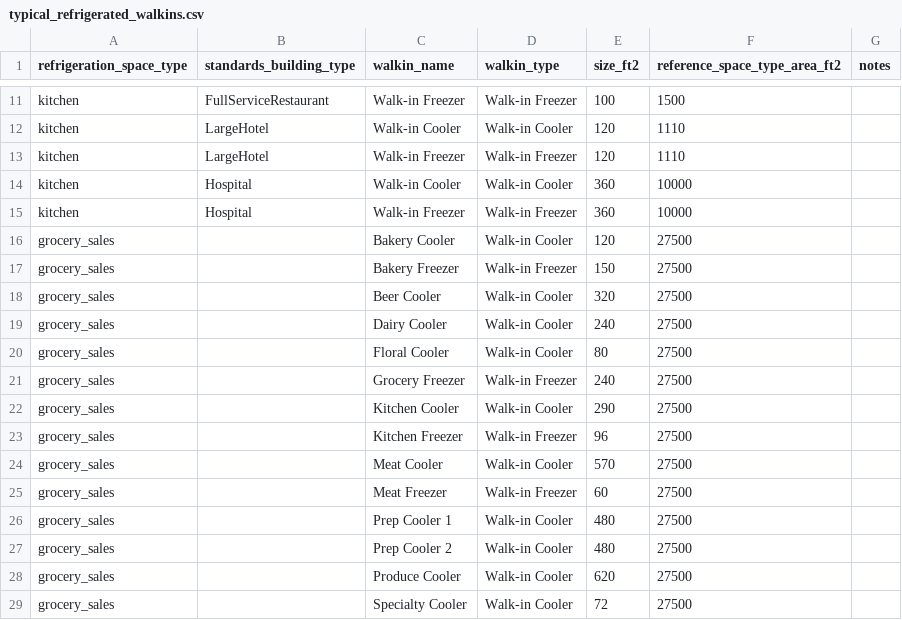
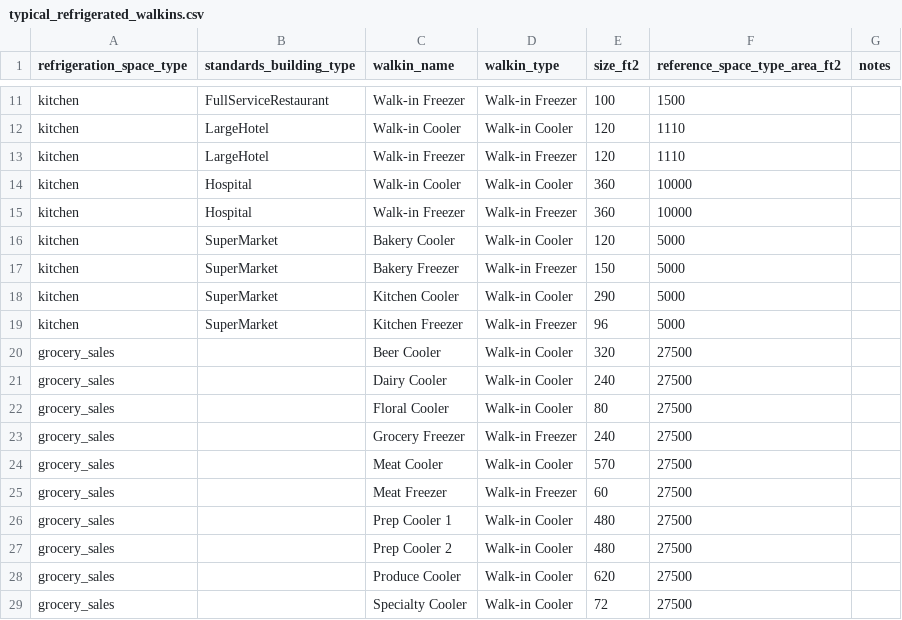
Before and after one commit to NatLabRockies/openstudio-standards, a CSV file: lib/openstudio-standards/refrigeration/data/typical_refrigerated_walkins.csv, drawn as a sheet; only a part is shown, gaps mark what is left out.

Commit message:
update SuperMarket ratios and refrigeration
- combine Bakery and Deli and move Bakery and Kitchen walkins into that space

```diff
--- a/lib/openstudio-standards/refrigeration/data/typical_refrigerated_walkins.csv
+++ b/lib/openstudio-standards/refrigeration/data/typical_refrigerated_walkins.csv
@@ -15,4 +15,6 @@ kitchen,Hospital,Walk-in Cooler,Walk-in Cooler,360,10000,
 kitchen,Hospital,Walk-in Freezer,Walk-in Freezer,360,10000,
-grocery_sales,,Bakery Cooler,Walk-in Cooler,120,27500,
-grocery_sales,,Bakery Freezer,Walk-in Freezer,150,27500,
+kitchen,SuperMarket,Bakery Cooler,Walk-in Cooler,120,5000,
+kitchen,SuperMarket,Bakery Freezer,Walk-in Freezer,150,5000,
+kitchen,SuperMarket,Kitchen Cooler,Walk-in Cooler,290,5000,
+kitchen,SuperMarket,Kitchen Freezer,Walk-in Freezer,96,5000,
 grocery_sales,,Beer Cooler,Walk-in Cooler,320,27500,
@@ -21,4 +23,2 @@ grocery_sales,,Floral Cooler,Walk-in Cooler,80,27500,
 grocery_sales,,Grocery Freezer,Walk-in Freezer,240,27500,
-grocery_sales,,Kitchen Cooler,Walk-in Cooler,290,27500,
-grocery_sales,,Kitchen Freezer,Walk-in Freezer,96,27500,
 grocery_sales,,Meat Cooler,Walk-in Cooler,570,27500,
```
Also changed, not shown: 6 other files.
